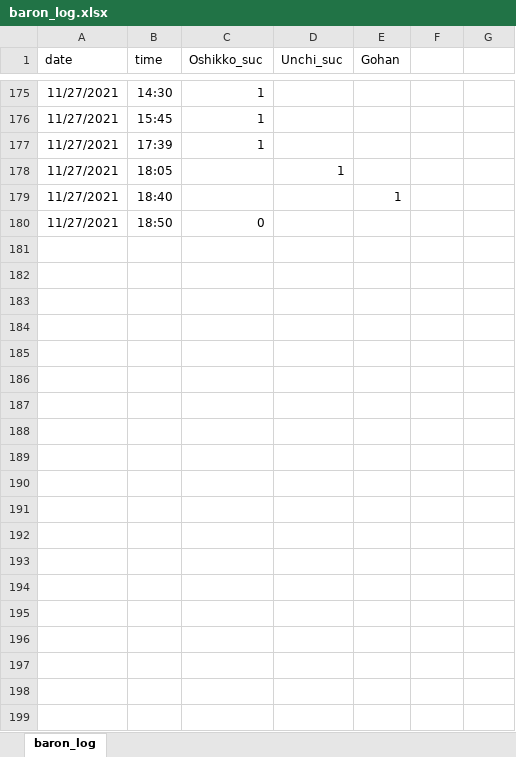
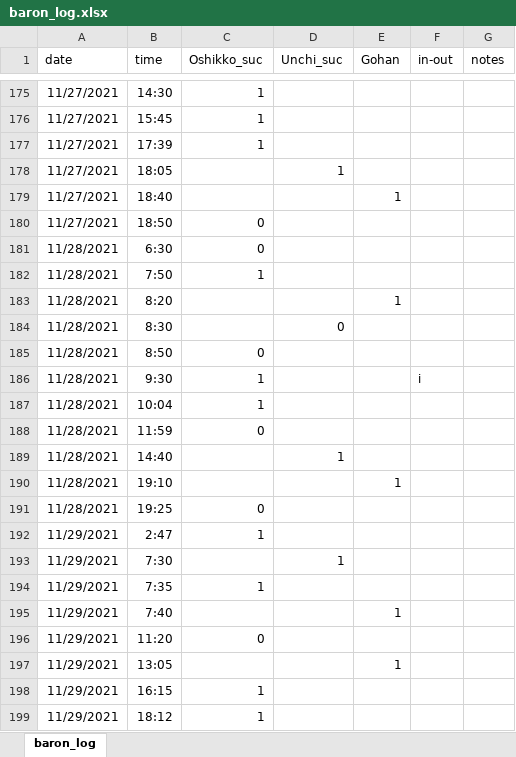
Before and after one commit to Seito-N/Baron-log, an Excel workbook: baron_log.xlsx, sheet baron_log, drawn as a sheet; only a part is shown, gaps mark what is left out; values as stored, in another font and other column widths than the file's, no borders; the diff covers the shown part only; the diff names each change by its address in the sheet, - before the commit and + after, or states it on an @@ line.

```diff
--- a/baron_log.xlsx (sheet baron_log)
+++ b/baron_log.xlsx (sheet baron_log)
-F1: (empty)
+F1: in-out
-G1: (empty)
+G1: notes
+row 181: 11/28/2021 | 6:30 | 0
+row 182: 11/28/2021 | 7:50 | 1
+row 183: 11/28/2021 | 8:20 |  |  | 1
+row 184: 11/28/2021 | 8:30 |  | 0
+row 185: 11/28/2021 | 8:50 | 0
+row 186: 11/28/2021 | 9:30 | 1 |  |  | i
+row 187: 11/28/2021 | 10:04 | 1
+row 188: 11/28/2021 | 11:59 | 0
+row 189: 11/28/2021 | 14:40 |  | 1
+row 190: 11/28/2021 | 19:10 |  |  | 1
+row 191: 11/28/2021 | 19:25 | 0
+row 192: 11/29/2021 | 2:47 | 1
+row 193: 11/29/2021 | 7:30 |  | 1
+row 194: 11/29/2021 | 7:35 | 1
+row 195: 11/29/2021 | 7:40 |  |  | 1
+row 196: 11/29/2021 | 11:20 | 0
+row 197: 11/29/2021 | 13:05 |  |  | 1
+row 198: 11/29/2021 | 16:15 | 1
+row 199: 11/29/2021 | 18:12 | 1
```
Also changed, not shown: 62 added rows elsewhere in this sheet, 3 other files.
